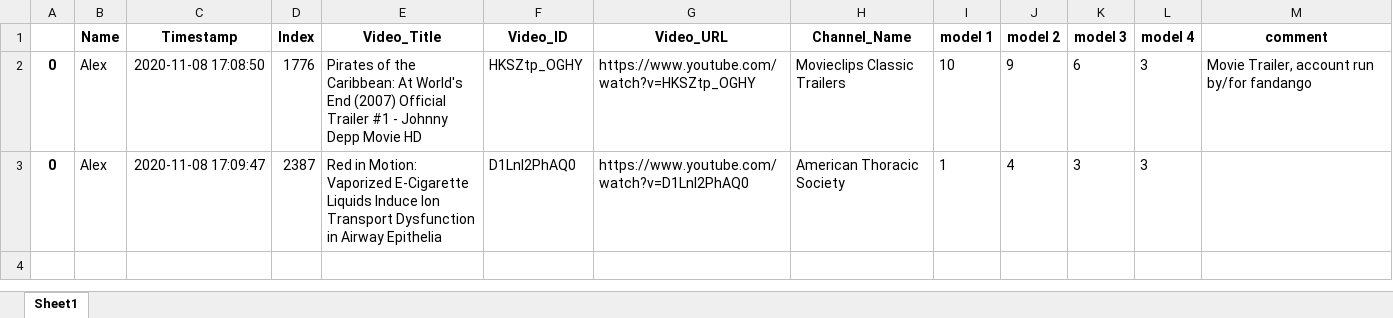
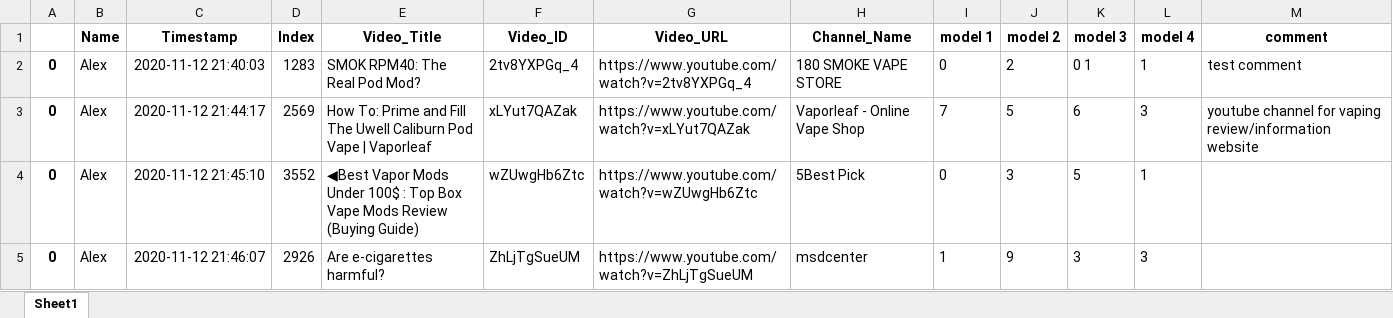
Before and after one commit to dgauraang/vape-classification, an Excel workbook: classification-record/session-all-models.xlsx, sheet Sheet1, drawn as a sheet; values as stored, in another font and other column widths than the file's, no borders; removed rows and columns are numbered as before the commit, all else as after; the diff names each change by its address in the sheet, - before the commit and + after, or states it on an @@ line.

```diff
--- a/classification-record/session-all-models.xlsx (sheet Sheet1)
+++ b/classification-record/session-all-models.xlsx (sheet Sheet1)
-row 2: 0 | Alex | 2020-11-08 17:08:50 | 1776 | Pirates of the Caribbean: At World's End (2007) Official Trailer #1 - Johnny Depp Movie HD | HKSZtp_OGHY | https://www.youtube.com/watch?v=HKSZtp_OGHY | Movieclips Classic Trailers | 10 | 9 | 6 | 3 | Movie Trailer, account run by/for fandango
+row 2: 0 | Alex | 2020-11-12 21:40:03 | 1283 | SMOK RPM40: The Real Pod Mod? | 2tv8YXPGq_4 | https://www.youtube.com/watch?v=2tv8YXPGq_4 | 180 SMOKE VAPE STORE | 0 | 2 | 0 1 | 1 | test comment
+row 3: 0 | Alex | 2020-11-12 21:44:17 | 2569 | How To: Prime and Fill The Uwell Caliburn Pod Vape | Vaporleaf | xLYut7QAZak | https://www.youtube.com/watch?v=xLYut7QAZak | Vaporleaf - Online Vape Shop | 7 | 5 | 6 | 3 | youtube channel for vaping review/information website
+row 4: 0 | Alex | 2020-11-12 21:45:10 | 3552 | ◀Best Vapor Mods Under 100$ : Top Box Vape Mods Review (Buying Guide) | wZUwgHb6Ztc | https://www.youtube.com/watch?v=wZUwgHb6Ztc | 5Best Pick | 0 | 3 | 5 | 1
-C5 (Timestamp): 2020-11-08 17:09:47
+C5 (Timestamp): 2020-11-12 21:46:07
-D5 (Index): 2387
+D5 (Index): 2926
-E5 (Video_Title): Red in Motion: Vaporized E-Cigarette Liquids Induce Ion Transport Dysfunction in Airway Epithelia
+E5 (Video_Title): Are e-cigarettes harmful?
-F5 (Video_ID): D1Lnl2PhAQ0
+F5 (Video_ID): ZhLjTgSueUM
-G5 (Video_URL): https://www.youtube.com/watch?v=D1Lnl2PhAQ0
+G5 (Video_URL): https://www.youtube.com/watch?v=ZhLjTgSueUM
-H5 (Channel_Name): American Thoracic Society
+H5 (Channel_Name): msdcenter
-J5 (model 2): 4
+J5 (model 2): 9
```
Also changed, not shown: 9 other files.
